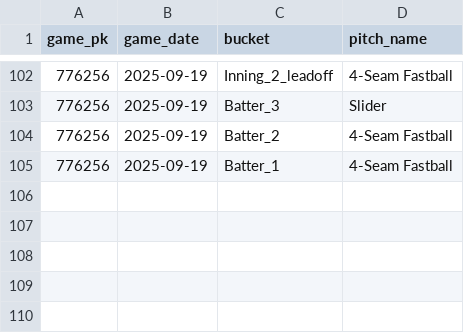
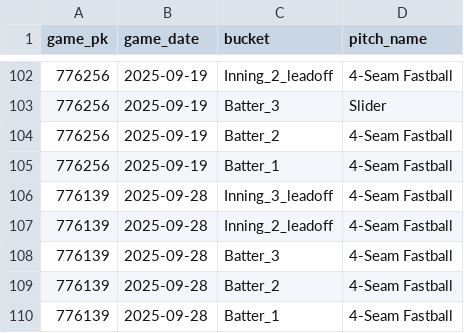
Before and after one commit to kuhny243/pitch-mix-tracker, a CSV file: Clayton_Kershaw_first_pitch.csv, drawn as a sheet; only a part is shown, gaps mark what is left out; the diff names each change by its address in the sheet, - before the commit and + after, or states it on an @@ line.

```diff
--- a/Clayton_Kershaw_first_pitch.csv
+++ b/Clayton_Kershaw_first_pitch.csv
+row 106: 776139 | 2025-09-28 | Inning_3_leadoff | 4-Seam Fastball
+row 107: 776139 | 2025-09-28 | Inning_2_leadoff | 4-Seam Fastball
+row 108: 776139 | 2025-09-28 | Batter_3 | 4-Seam Fastball
+row 109: 776139 | 2025-09-28 | Batter_2 | 4-Seam Fastball
+row 110: 776139 | 2025-09-28 | Batter_1 | 4-Seam Fastball
```
Also changed, not shown: Bryce_Miller_first_pitch.csv, Chris_Paddack_first_pitch.csv, 27 other files.
